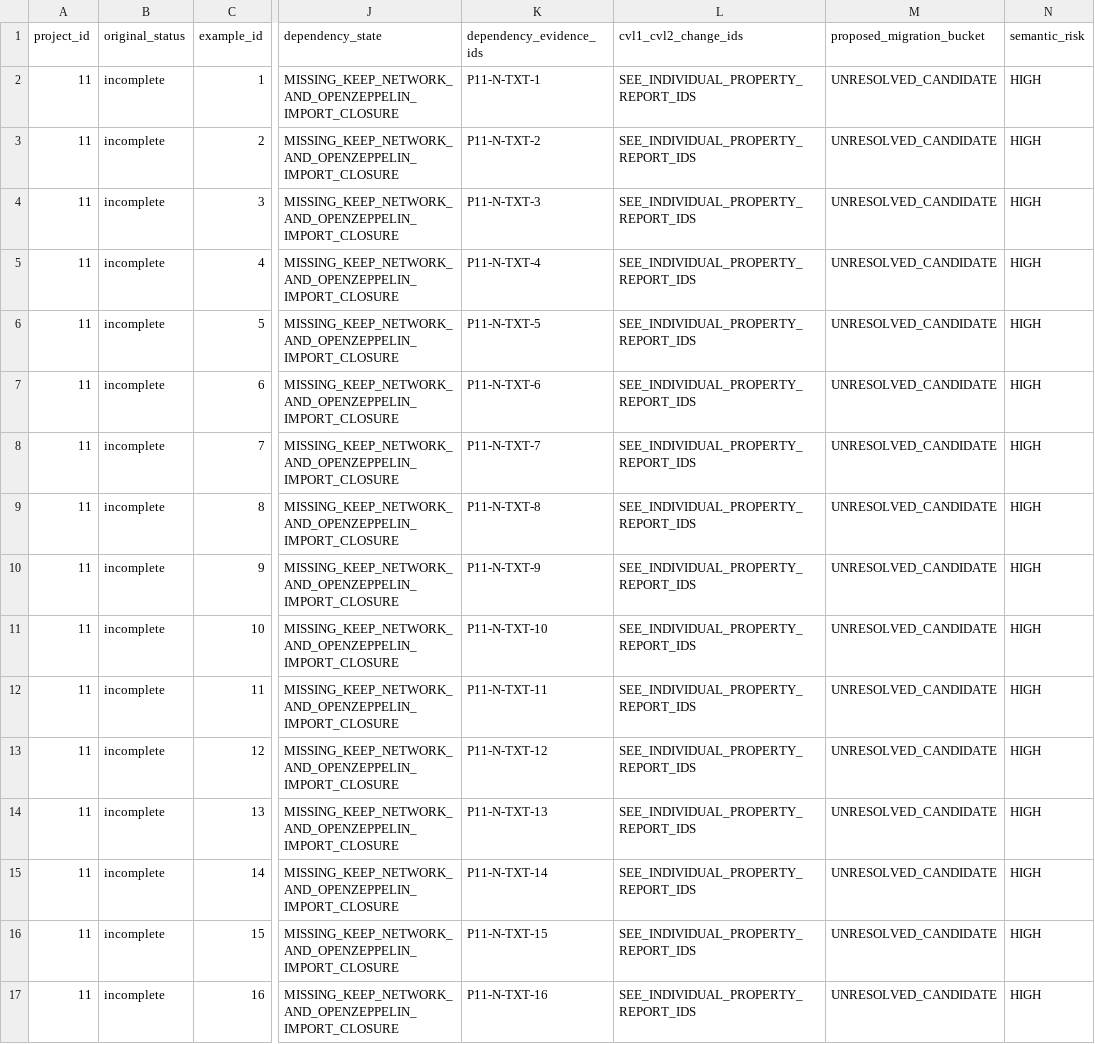
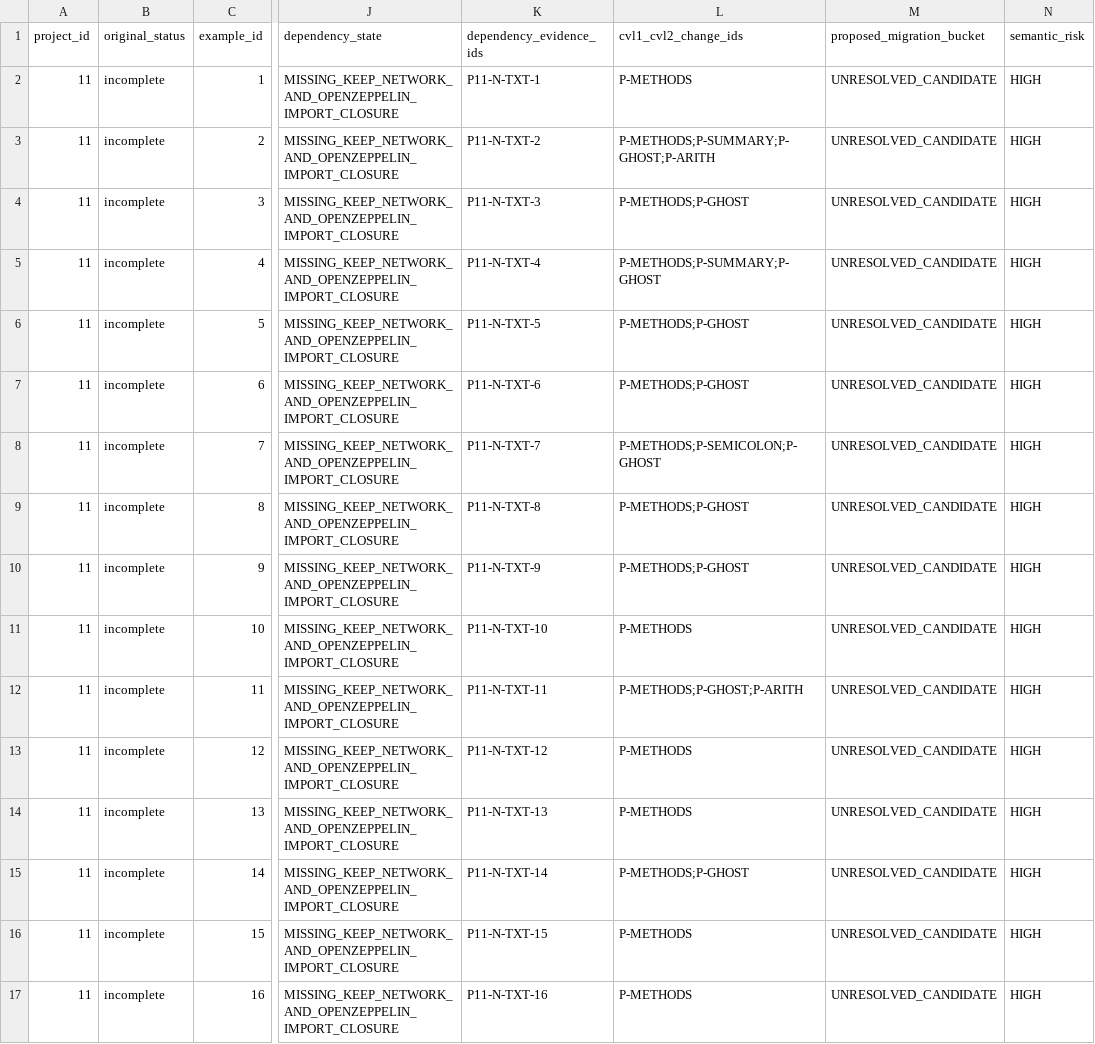
Before and after one commit to matheus-junio-da-silva/Web3Bugs, a CSV file: Web3Bugs-certora/docs/cvl2/research/AGENTE-07/11/properties.csv, drawn as a sheet; only a part is shown, gaps mark what is left out; the diff names each change by its address in the sheet, - before the commit and + after, or states it on an @@ line.

```diff
--- a/Web3Bugs-certora/docs/cvl2/research/AGENTE-07/11/properties.csv
+++ b/Web3Bugs-certora/docs/cvl2/research/AGENTE-07/11/properties.csv
-L2 (cvl1_cvl2_change_ids): SEE_INDIVIDUAL_PROPERTY_REPORT_IDS
+L2 (cvl1_cvl2_change_ids): P-METHODS
-L3 (cvl1_cvl2_change_ids): SEE_INDIVIDUAL_PROPERTY_REPORT_IDS
+L3 (cvl1_cvl2_change_ids): P-METHODS;P-SUMMARY;P-GHOST;P-ARITH
-L4 (cvl1_cvl2_change_ids): SEE_INDIVIDUAL_PROPERTY_REPORT_IDS
+L4 (cvl1_cvl2_change_ids): P-METHODS;P-GHOST
-L5 (cvl1_cvl2_change_ids): SEE_INDIVIDUAL_PROPERTY_REPORT_IDS
+L5 (cvl1_cvl2_change_ids): P-METHODS;P-SUMMARY;P-GHOST
-L6:L7 (cvl1_cvl2_change_ids): SEE_INDIVIDUAL_PROPERTY_REPORT_IDS
+L6:L7 (cvl1_cvl2_change_ids): P-METHODS;P-GHOST
-L8 (cvl1_cvl2_change_ids): SEE_INDIVIDUAL_PROPERTY_REPORT_IDS
+L8 (cvl1_cvl2_change_ids): P-METHODS;P-SEMICOLON;P-GHOST
-L9:L10 (cvl1_cvl2_change_ids): SEE_INDIVIDUAL_PROPERTY_REPORT_IDS
+L9:L10 (cvl1_cvl2_change_ids): P-METHODS;P-GHOST
-L11 (cvl1_cvl2_change_ids): SEE_INDIVIDUAL_PROPERTY_REPORT_IDS
+L11 (cvl1_cvl2_change_ids): P-METHODS
-L12 (cvl1_cvl2_change_ids): SEE_INDIVIDUAL_PROPERTY_REPORT_IDS
+L12 (cvl1_cvl2_change_ids): P-METHODS;P-GHOST;P-ARITH
-L13:L14 (cvl1_cvl2_change_ids): SEE_INDIVIDUAL_PROPERTY_REPORT_IDS
+L13:L14 (cvl1_cvl2_change_ids): P-METHODS
-L15 (cvl1_cvl2_change_ids): SEE_INDIVIDUAL_PROPERTY_REPORT_IDS
+L15 (cvl1_cvl2_change_ids): P-METHODS;P-GHOST
-L16:L17 (cvl1_cvl2_change_ids): SEE_INDIVIDUAL_PROPERTY_REPORT_IDS
+L16:L17 (cvl1_cvl2_change_ids): P-METHODS
```
Also changed, not shown: Web3Bugs-certora/docs/cvl2/research/AGENTE-07/20/properties.csv, Web3Bugs-certora/docs/cvl2/research/AGENTE-07/8/properties.csv, 5 other files.
